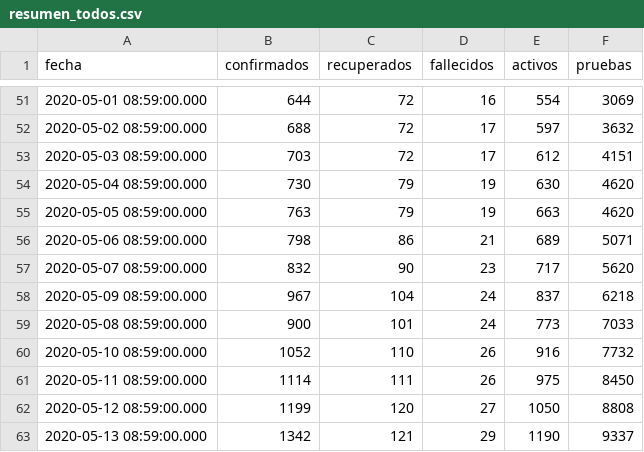
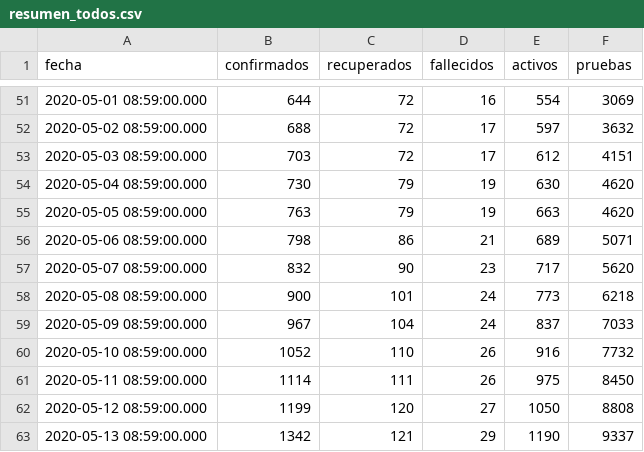
Before and after one commit to ncovgt2020/ncovgt2020, a CSV file: data/resumen_todos.csv, drawn as a sheet; only a part is shown, gaps mark what is left out.

Commit message:
Mini-Update
Orden correcto de los datos.

```diff
--- a/data/resumen_todos.csv
+++ b/data/resumen_todos.csv
@@ -57,4 +57,4 @@ fecha,confirmados,recuperados,fallecidos,activos,pruebas
 2020-05-07 08:59:00.000,832,90,23,717,5620
-2020-05-09 08:59:00.000,967,104,24,837,6218
-2020-05-08 08:59:00.000,900,101,24,773,7033
+2020-05-08 08:59:00.000,900,101,24,773,6218
+2020-05-09 08:59:00.000,967,104,24,837,7033
 2020-05-10 08:59:00.000,1052,110,26,916,7732
```
